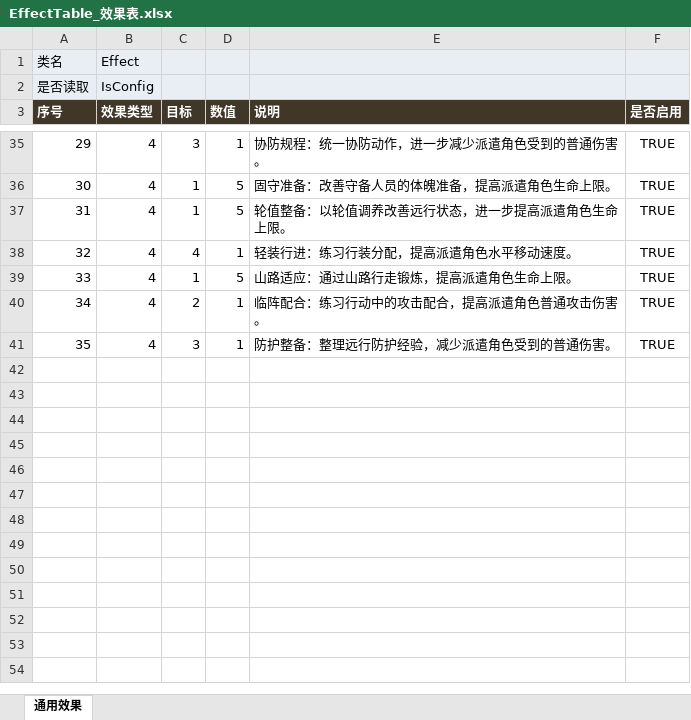
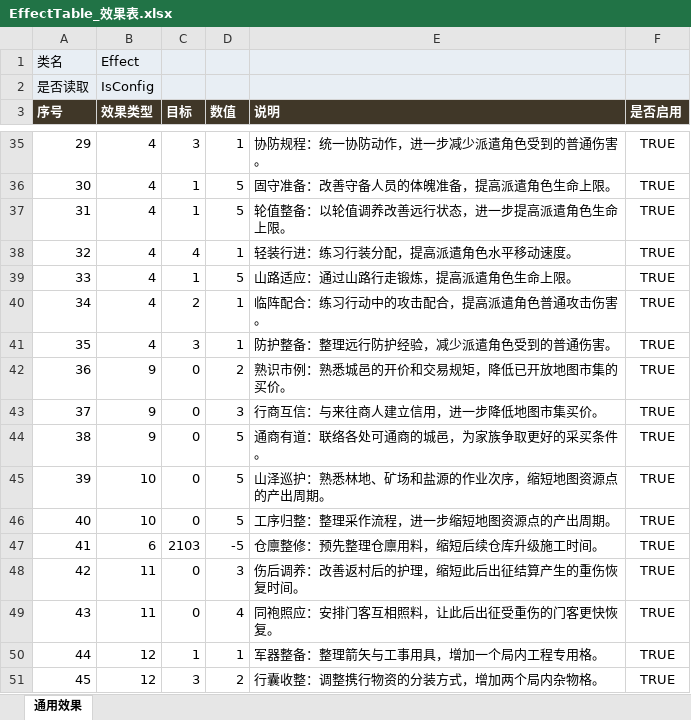
Before and after one commit to Ryan1566/Chaos_excel, an Excel workbook: EffectTable_效果表.xlsx, sheet 通用效果, drawn as a sheet; only a part is shown, gaps mark what is left out; values as stored, in another font and other column widths than the file's, no borders; the diff names each change by its address in the sheet, - before the commit and + after, or states it on an @@ line.

```diff
--- a/EffectTable_效果表.xlsx (sheet 通用效果)
+++ b/EffectTable_效果表.xlsx (sheet 通用效果)
+row 42: 36 | 9 | 0 | 2 | 熟识市例：熟悉城邑的开价和交易规矩，降低已开放地图市集的买价。 | TRUE
+row 43: 37 | 9 | 0 | 3 | 行商互信：与来往商人建立信用，进一步降低地图市集买价。 | TRUE
+row 44: 38 | 9 | 0 | 5 | 通商有道：联络各处可通商的城邑，为家族争取更好的采买条件。 | TRUE
+row 45: 39 | 10 | 0 | 5 | 山泽巡护：熟悉林地、矿场和盐源的作业次序，缩短地图资源点的产出周期。 | TRUE
+row 46: 40 | 10 | 0 | 5 | 工序归整：整理采作流程，进一步缩短地图资源点的产出周期。 | TRUE
+row 47: 41 | 6 | 2103 | -5 | 仓廪整修：预先整理仓廪用料，缩短后续仓库升级施工时间。 | TRUE
+row 48: 42 | 11 | 0 | 3 | 伤后调养：改善返村后的护理，缩短此后出征结算产生的重伤恢复时间。 | TRUE
+row 49: 43 | 11 | 0 | 4 | 同袍照应：安排门客互相照料，让此后出征受重伤的门客更快恢复。 | TRUE
+row 50: 44 | 12 | 1 | 1 | 军器整备：整理箭矢与工事用具，增加一个局内工程专用格。 | TRUE
+row 51: 45 | 12 | 3 | 2 | 行囊收整：调整携行物资的分装方式，增加两个局内杂物格。 | TRUE
```
Also changed, not shown: MetaSkillTreeTable_局外技能树表.xlsx.
